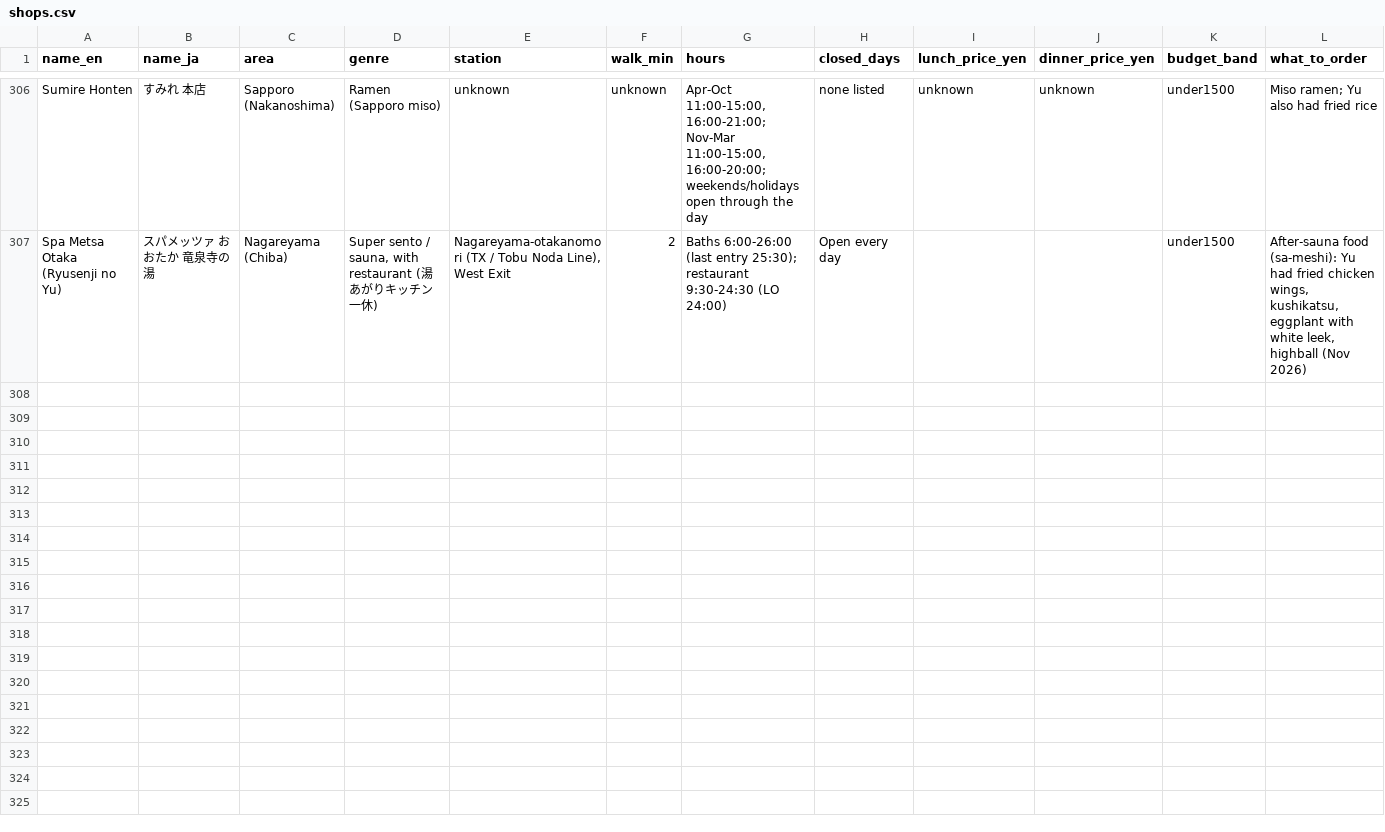
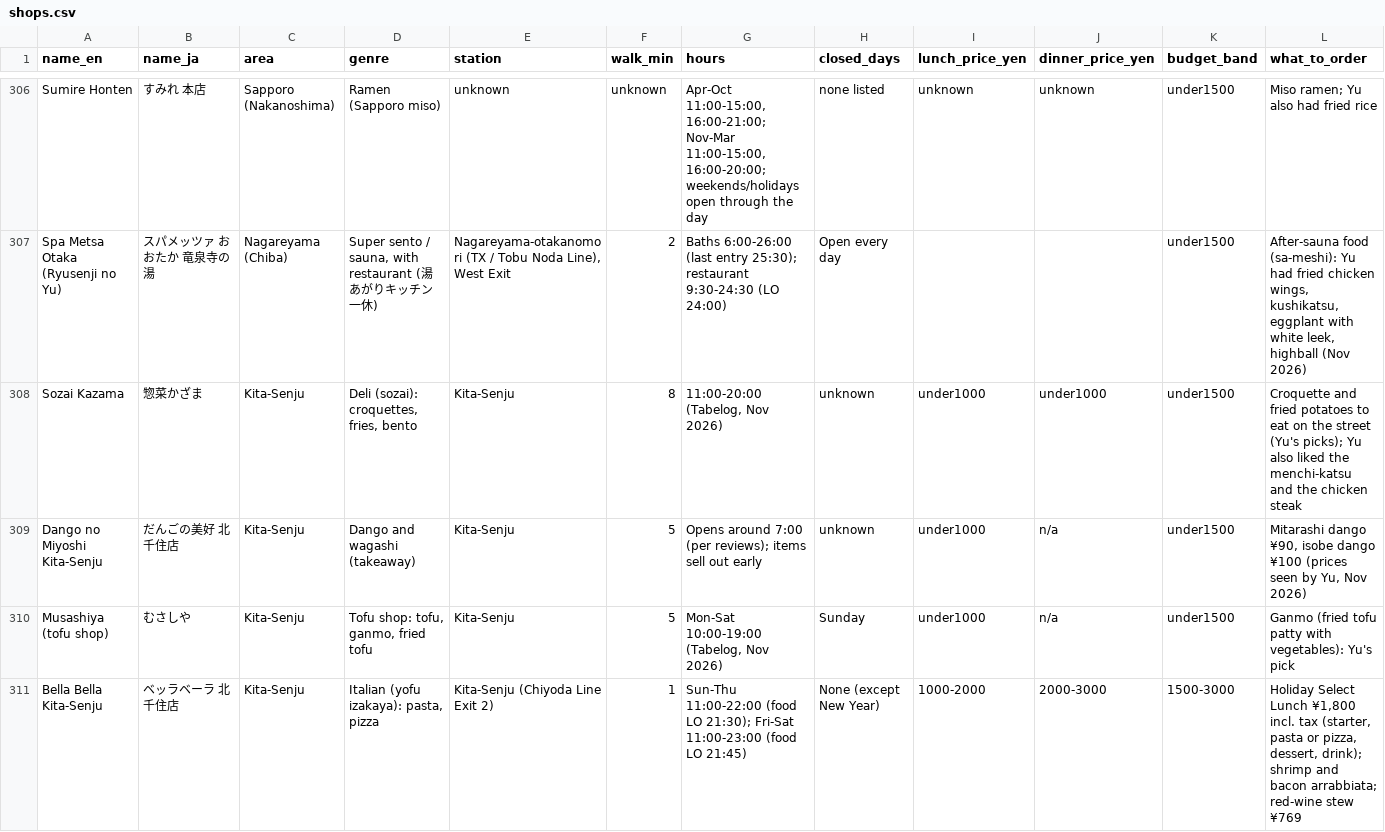
Before and after one commit to YuOnozawa/koru-tokyo-reels, a CSV file: site/data/shops.csv, drawn as a sheet; only a part is shown, gaps mark what is left out; rows hold the shown columns only; the diff names each change by its address in the sheet, - before the commit and + after, or states it on an @@ line.

```diff
--- a/site/data/shops.csv
+++ b/site/data/shops.csv
+row 308: Sozai Kazama | 惣菜かざま | Kita-Senju | Deli (sozai): croquettes, fries, bento | Kita-Senju | 8 | 11:00-20:00 (Tabelog, Nov 2026) | unknown | under1000 | under1000 | under1500 | Croquette and fried potatoes to eat on the street (Yu's picks); Yu also liked the menchi-katsu and the chicken steak
+row 309: Dango no Miyoshi Kita-Senju | だんごの美好 北千住店 | Kita-Senju | Dango and wagashi (takeaway) | Kita-Senju | 5 | Opens around 7:00 (per reviews); items sell out early | unknown | under1000 | n/a | under1500 | Mitarashi dango ¥90, isobe dango ¥100 (prices seen by Yu, Nov 2026)
+row 310: Musashiya (tofu shop) | むさしや | Kita-Senju | Tofu shop: tofu, ganmo, fried tofu | Kita-Senju | 5 | Mon-Sat 10:00-19:00 (Tabelog, Nov 2026) | Sunday | under1000 | n/a | under1500 | Ganmo (fried tofu patty with vegetables): Yu's pick
+row 311: Bella Bella Kita-Senju | ベッラベーラ 北千住店 | Kita-Senju | Italian (yofu izakaya): pasta, pizza | Kita-Senju (Chiyoda Line Exit 2) | 1 | Sun-Thu 11:00-22:00 (food LO 21:30); Fri-Sat 11:00-23:00 (food LO 21:45) | None (except New Year) | 1000-2000 | 2000-3000 | 1500-3000 | Holiday Select Lunch ¥1,800 incl. tax (starter, pasta or pizza, dessert, drink); shrimp and bacon arrabbiata; red-wine stew ¥769
```
Also changed, not shown: 32 other files.
